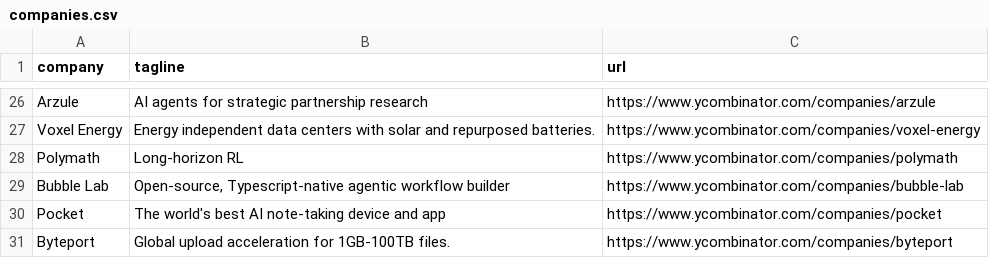
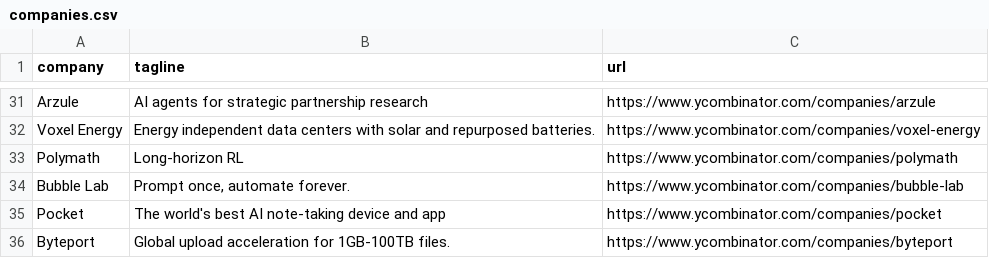
Before and after one commit to mcottle1/yc-updates, a CSV file: companies.csv, drawn as a sheet; only a part is shown, gaps mark what is left out; the diff covers the shown part only.

```diff
--- a/companies.csv
+++ b/companies.csv
@@ -28,3 +33,3 @@ Voxel Energy,Energy independent data centers with solar and repurposed batteries
 Polymath,Long-horizon RL,https://www.ycombinator.com/companies/polymath
-Bubble Lab,"Open-source, Typescript-native agentic workflow builder",https://www.ycombinator.com/companies/bubble-lab
+Bubble Lab,"Prompt once, automate forever.",https://www.ycombinator.com/companies/bubble-lab
 Pocket,The world's best AI note-taking device and app,https://www.ycombinator.com/companies/pocket
```
Also changed, not shown: 11 added rows and 8 edited cells elsewhere in this file.
